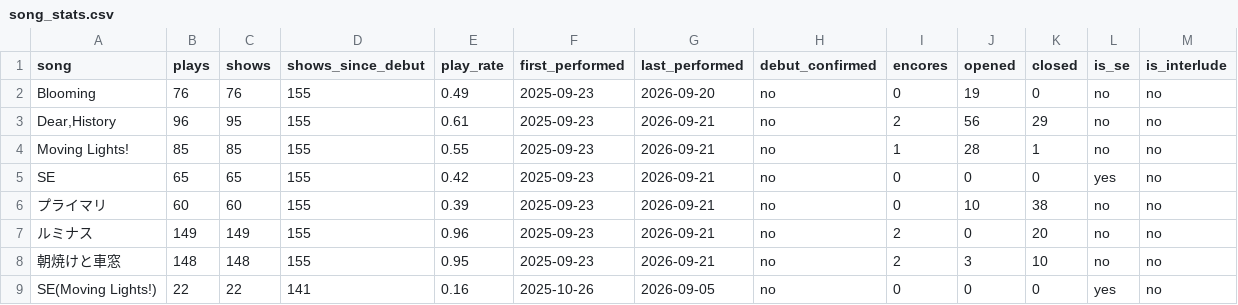
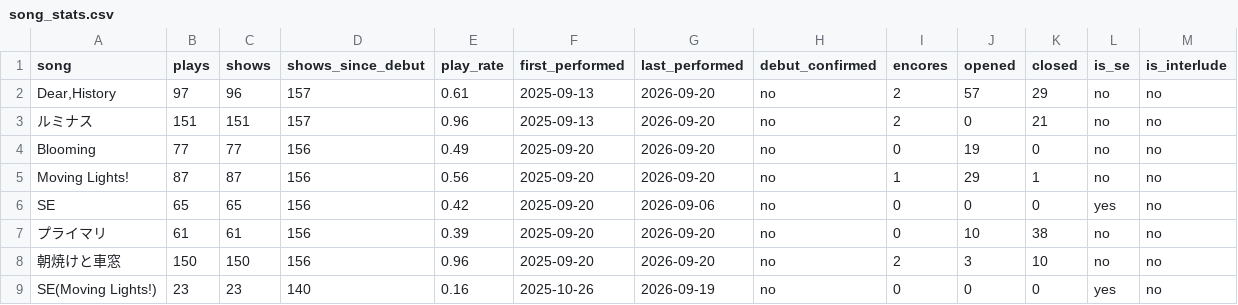
Before and after one commit to ganbaramen/drawrydb, a CSV file: data/generated/song_stats.csv, drawn as a sheet; only a part is shown; the diff covers the shown part only.

```diff
--- a/data/generated/song_stats.csv
+++ b/data/generated/song_stats.csv
@@ -1,9 +1,9 @@
 song,plays,shows,shows_since_debut,play_rate,first_performed,last_performed,debut_confirmed,encores,opened,closed,is_se,is_interlude
-Blooming,76,76,155,0.49,2025-09-23,2026-09-20,no,0,19,0,no,no
-"Dear,History",96,95,155,0.61,2025-09-23,2026-09-21,no,2,56,29,no,no
-Moving Lights!,85,85,155,0.55,2025-09-23,2026-09-21,no,1,28,1,no,no
-SE,65,65,155,0.42,2025-09-23,2026-09-21,no,0,0,0,yes,no
-プライマリ,60,60,155,0.39,2025-09-23,2026-09-21,no,0,10,38,no,no
-ルミナス,149,149,155,0.96,2025-09-23,2026-09-21,no,2,0,20,no,no
-朝焼けと車窓,148,148,155,0.95,2025-09-23,2026-09-21,no,2,3,10,no,no
-SE(Moving Lights!),22,22,141,0.16,2025-10-26,2026-09-05,no,0,0,0,yes,no
+"Dear,History",97,96,157,0.61,2025-09-13,2026-09-20,no,2,57,29,no,no
+ルミナス,151,151,157,0.96,2025-09-13,2026-09-20,no,2,0,21,no,no
+Blooming,77,77,156,0.49,2025-09-20,2026-09-20,no,0,19,0,no,no
+Moving Lights!,87,87,156,0.56,2025-09-20,2026-09-20,no,1,29,1,no,no
+SE,65,65,156,0.42,2025-09-20,2026-09-06,no,0,0,0,yes,no
+プライマリ,61,61,156,0.39,2025-09-20,2026-09-20,no,0,10,38,no,no
+朝焼けと車窓,150,150,156,0.96,2025-09-20,2026-09-20,no,2,3,10,no,no
+SE(Moving Lights!),23,23,140,0.16,2025-10-26,2026-09-19,no,0,0,0,yes,no
```
Also changed, not shown: 58 edited cells elsewhere in this file, data/generated/set_length_stats.csv, data/generated/shows.csv, 6 other files.
